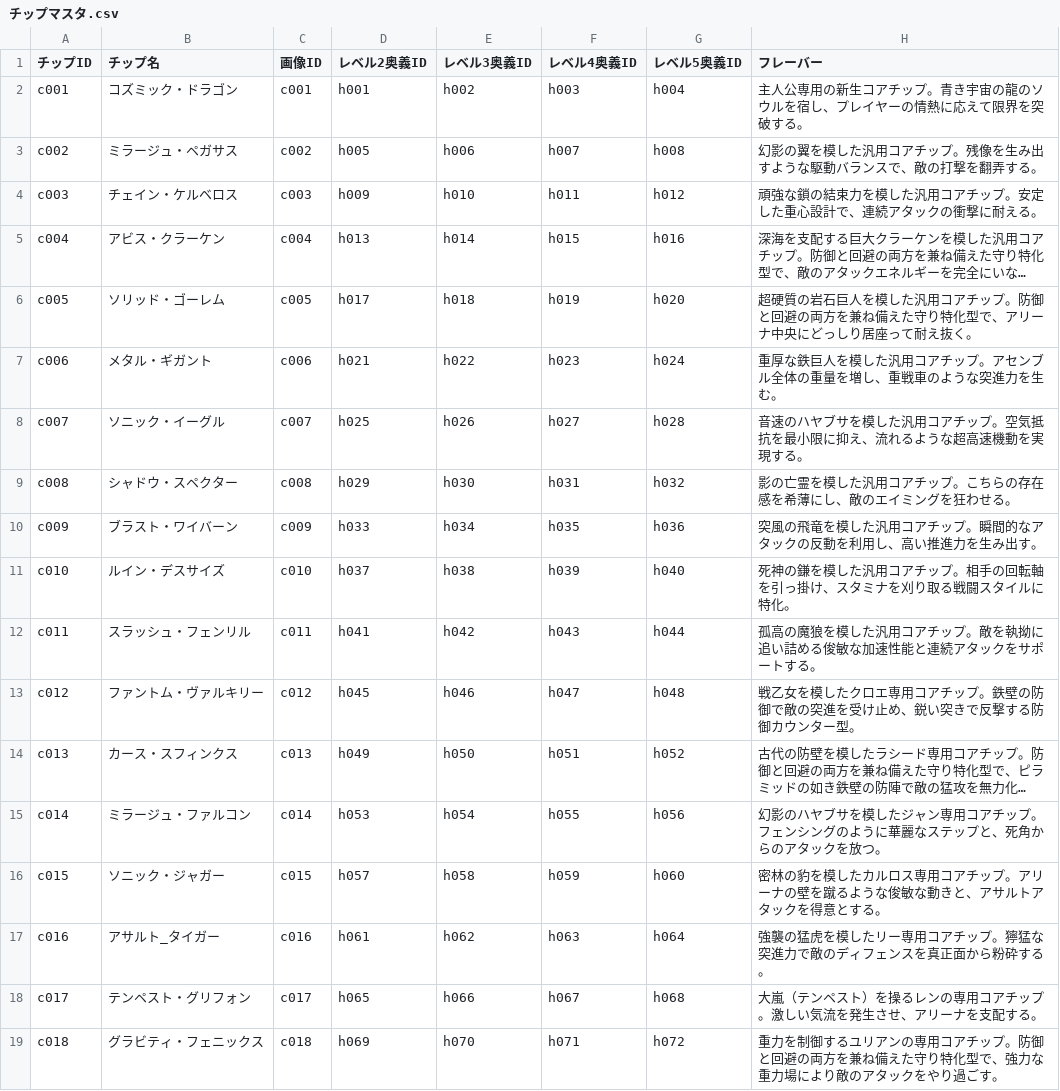
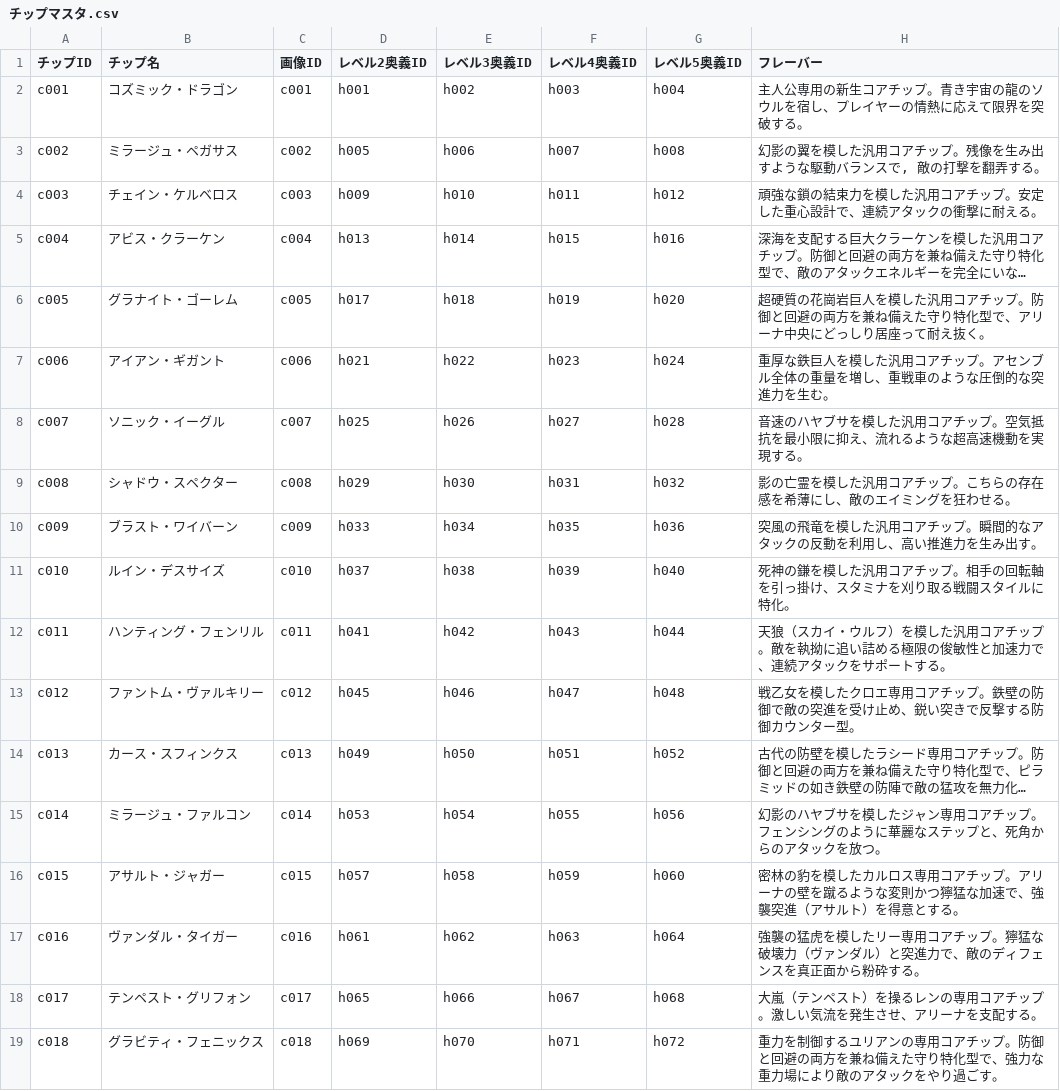
Before and after one commit to k9w-code/Spinning-Crush, a CSV file: public/sheets/チップマスタ.csv, drawn as a sheet; only a part is shown; long unchanged cells end in …; the diff names each change by its address in the sheet, - before the commit and + after, or states it on an @@ line.

```diff
--- a/public/sheets/チップマスタ.csv
+++ b/public/sheets/チップマスタ.csv
-H3 (フレーバー): 幻影の翼を模した汎用コアチップ。残像を生み出すような駆動バランスで、敵の打撃を翻弄する。
+H3 (フレーバー): 幻影の翼を模した汎用コアチップ。残像を生み出すような駆動バランスで, 敵の打撃を翻弄する。
-B6 (チップ名): ソリッド・ゴーレム
+B6 (チップ名): グラナイト・ゴーレム
-H6 (フレーバー): 超硬質の岩石巨人を模…
+H6 (フレーバー): 超硬質の花崗岩巨人を模…
-B7 (チップ名): メタル・ギガント
+B7 (チップ名): アイアン・ギガント
-H7 (フレーバー): …のような突進力を…
+H7 (フレーバー): …のような圧倒的な突進力を…
-B12 (チップ名): スラッシュ・フェンリル
+B12 (チップ名): ハンティング・フェンリル
-H12 (フレーバー): 孤高の魔狼を模した汎用コアチップ。敵を執拗に追い詰める俊敏な加速性能と連続アタ…
+H12 (フレーバー): 天狼（スカイ・ウルフ）を模した汎用コアチップ。敵を執拗に追い詰める極限の俊敏性と加速力で、連続アタ…
-B16 (チップ名): ソニック・ジャガー
+B16 (チップ名): アサルト・ジャガー
-H16 (フレーバー): …るような俊敏な動きと、アサルトアタックを得意と…
+H16 (フレーバー): …るような変則かつ獰猛な加速で、強襲突進（アサルト）を得意と…
-B17 (チップ名): アサルト_タイガー
+B17 (チップ名): ヴァンダル・タイガー
-H17 (フレーバー): …。獰猛な突進力で敵のディ…
+H17 (フレーバー): …。獰猛な破壊力（ヴァンダル）と突進力で、敵のディ…
```
Also changed, not shown: public/sheets/奥義マスタ.csv.
